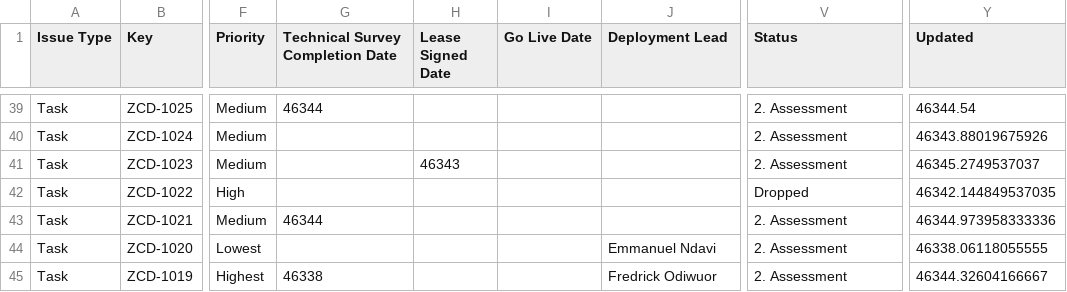
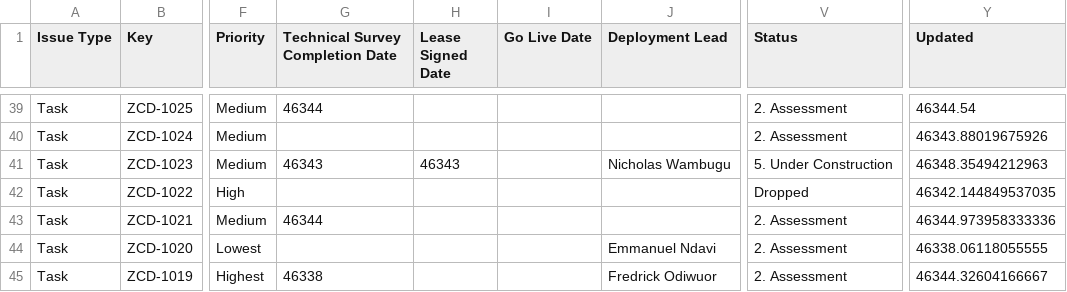
Before and after one commit to keithkinuthiakamauzeno/Network-Overview-Dashboard, a CSV file: data/pipeline.csv, drawn as a sheet; only a part is shown, gaps mark what is left out; the diff covers the shown part only; the diff names each change by its address in the sheet, - before the commit and + after, or states it on an @@ line.

```diff
--- a/data/pipeline.csv
+++ b/data/pipeline.csv
-G41 (Technical Survey Completion Date): (empty)
+G41 (Technical Survey Completion Date): 46343
-J41 (Deployment Lead): (empty)
+J41 (Deployment Lead): Nicholas Wambugu
-V41 (Status): 2. Assessment
+V41 (Status): 5. Under Construction
-Y41 (Updated): 46345.2749537037
+Y41 (Updated): 46348.35494212963
```
Also changed, not shown: 68 edited cells elsewhere in this file.
